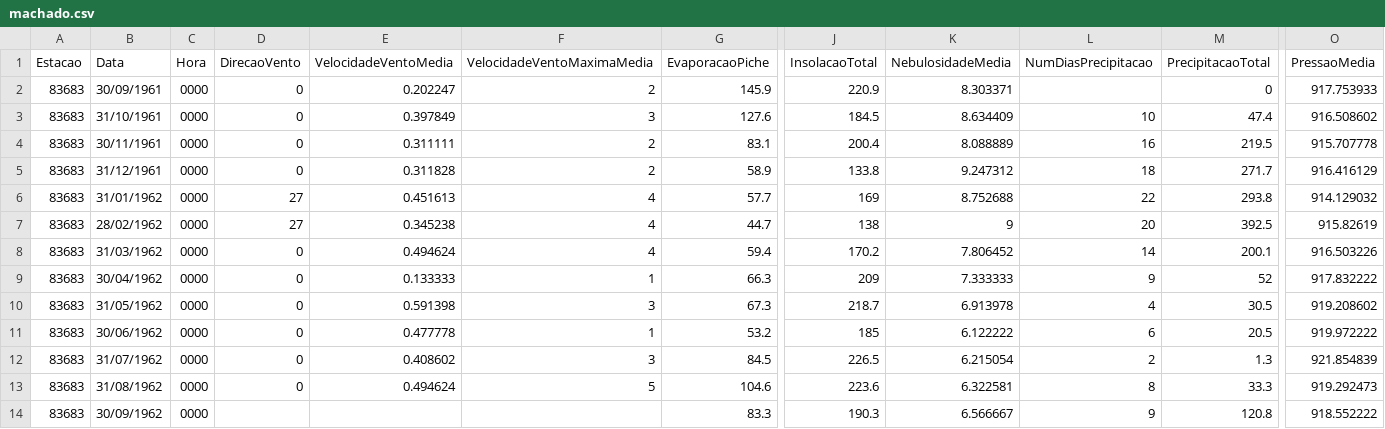
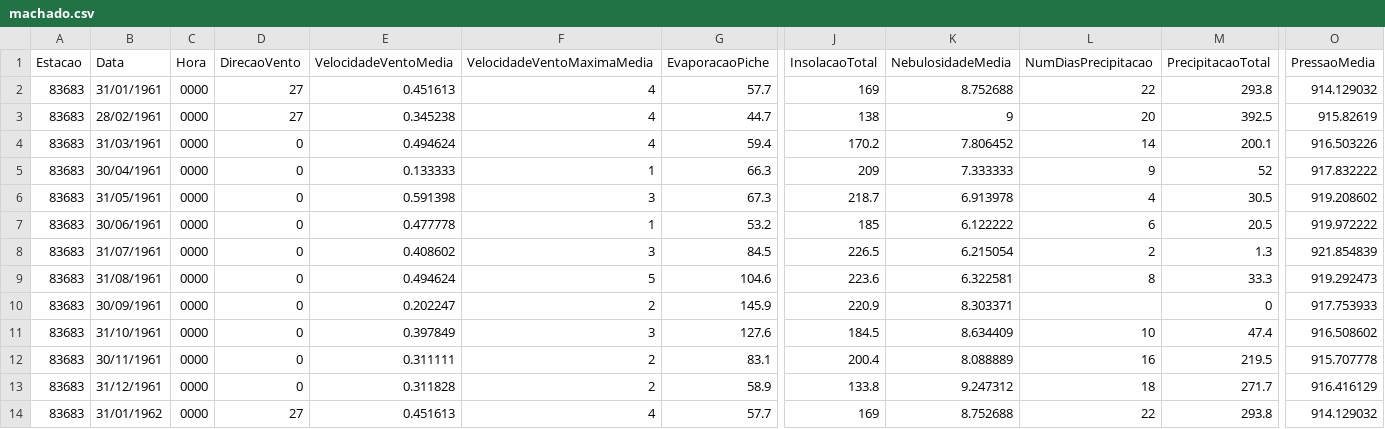
Before and after one commit to Gabrui/papers, a CSV file: IEEE_vazao_rios/dados/clima/machado.csv, drawn as a sheet; only a part is shown, gaps mark what is left out; the shorter side is filled out with more unchanged rows; rows hold the shown columns only; the diff names each change by its address in the sheet, - before the commit and + after, or states it on an @@ line.

Commit message:
repetição inicial dos dados de machado

```diff
--- a/IEEE_vazao_rios/dados/clima/machado.csv
+++ b/IEEE_vazao_rios/dados/clima/machado.csv
+row 2: 83683 | 31/01/1961 | 0000 | 27 | 0.451613 | 4 | 57.7 | 169 | 8.752688 | 22 | 293.8 | 914.129032
+row 3: 83683 | 28/02/1961 | 0000 | 27 | 0.345238 | 4 | 44.7 | 138 | 9 | 20 | 392.5 | 915.82619
+row 4: 83683 | 31/03/1961 | 0000 | 0 | 0.494624 | 4 | 59.4 | 170.2 | 7.806452 | 14 | 200.1 | 916.503226
+row 5: 83683 | 30/04/1961 | 0000 | 0 | 0.133333 | 1 | 66.3 | 209 | 7.333333 | 9 | 52 | 917.832222
+row 6: 83683 | 31/05/1961 | 0000 | 0 | 0.591398 | 3 | 67.3 | 218.7 | 6.913978 | 4 | 30.5 | 919.208602
+row 7: 83683 | 30/06/1961 | 0000 | 0 | 0.477778 | 1 | 53.2 | 185 | 6.122222 | 6 | 20.5 | 919.972222
+row 8: 83683 | 31/07/1961 | 0000 | 0 | 0.408602 | 3 | 84.5 | 226.5 | 6.215054 | 2 | 1.3 | 921.854839
+row 9: 83683 | 31/08/1961 | 0000 | 0 | 0.494624 | 5 | 104.6 | 223.6 | 6.322581 | 8 | 33.3 | 919.292473
```
